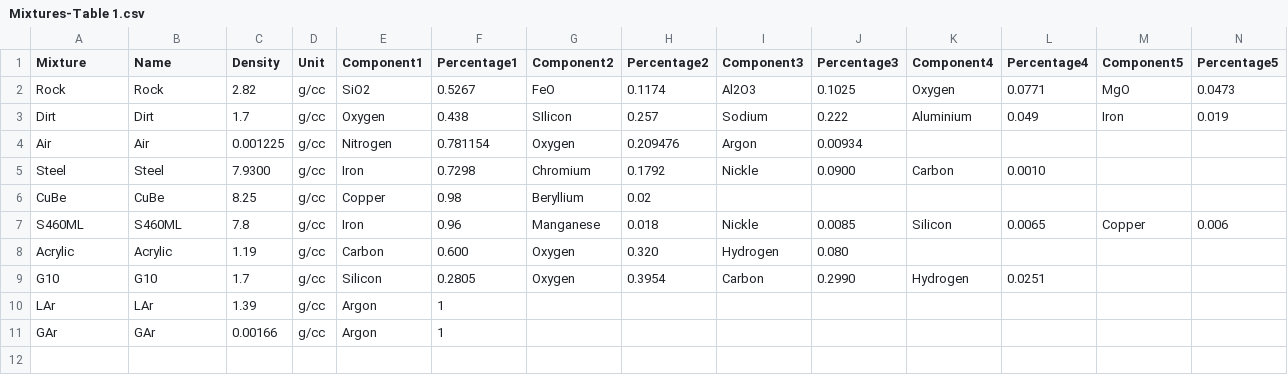
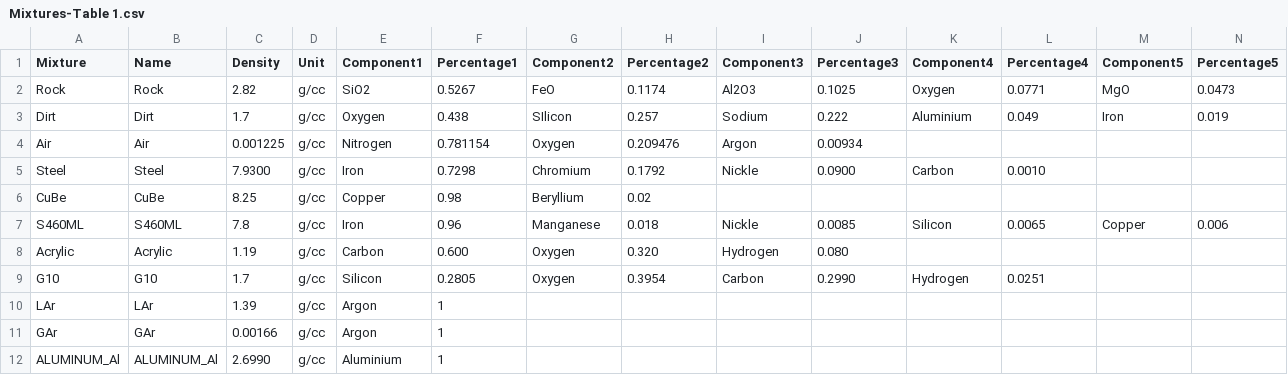
Before and after one commit to DUNE/duneggd, a CSV file: python/duneggd/Develop-Area/MaterialDefinitions/Mixtures-Table 1.csv, drawn as a sheet; only a part is shown; rows hold the shown columns only; the diff names each change by its address in the sheet, - before the commit and + after, or states it on an @@ line.

Commit message:
Adding a new material to the geomtery for the field cage

```diff
--- a/python/duneggd/Develop-Area/MaterialDefinitions/Mixtures-Table 1.csv
+++ b/python/duneggd/Develop-Area/MaterialDefinitions/Mixtures-Table 1.csv
+row 12: ALUMINUM_Al | ALUMINUM_Al | 2.6990 | g/cc | Aluminium | 1
```
